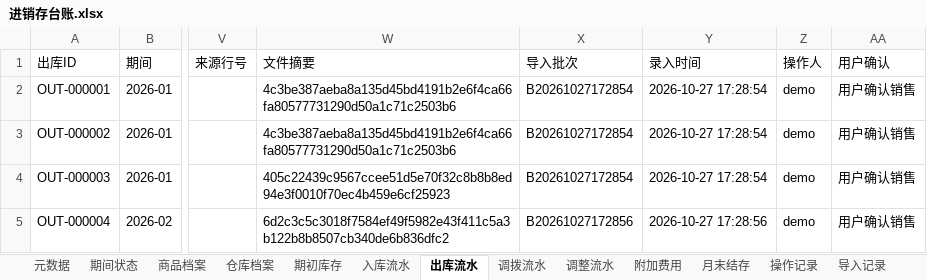
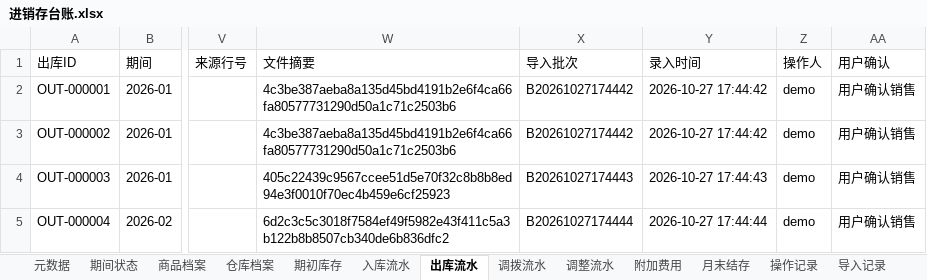
Before and after one commit to boboty/Skills, an Excel workbook: examples/demo/output/进销存台账.xlsx, sheet 出库流水, drawn as a sheet; only a part is shown, gaps mark what is left out; values as stored, in another font and other column widths than the file's, no borders; the diff names each change by its address in the sheet, - before the commit and + after, or states it on an @@ line.

```diff
--- a/examples/demo/output/进销存台账.xlsx (sheet 出库流水)
+++ b/examples/demo/output/进销存台账.xlsx (sheet 出库流水)
-X2:X3 (导入批次): B20261027172854
+X2:X3 (导入批次): B20261027174442
-Y2:Y3 (录入时间): 2026-10-27 17:28:54
+Y2:Y3 (录入时间): 2026-10-27 17:44:42
-X4 (导入批次): B20261027172854
+X4 (导入批次): B20261027174443
-Y4 (录入时间): 2026-10-27 17:28:54
+Y4 (录入时间): 2026-10-27 17:44:43
-X5 (导入批次): B20261027172856
+X5 (导入批次): B20261027174444
-Y5 (录入时间): 2026-10-27 17:28:56
+Y5 (录入时间): 2026-10-27 17:44:44
```
Also changed, not shown: sheet 操作记录, sheet 导入记录, sheet 月末结存, sheet 入库流水, sheet 期初库存, sheet 仓库档案, 6 more sheets, examples/进销存台账模板.xlsx, 6 other files.
